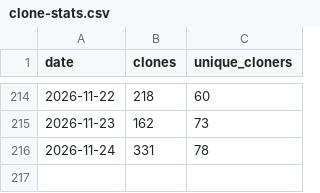
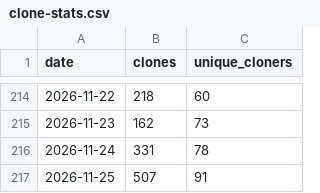
Before and after one commit to ndpvt-web/latex-document-skill, a CSV file: stats/clone-stats.csv, drawn as a sheet; only a part is shown, gaps mark what is left out; the diff names each change by its address in the sheet, - before the commit and + after, or states it on an @@ line.

```diff
--- a/stats/clone-stats.csv
+++ b/stats/clone-stats.csv
+row 217: 2026-11-25 | 507 | 91
```
Also changed, not shown: stats/views.csv.
